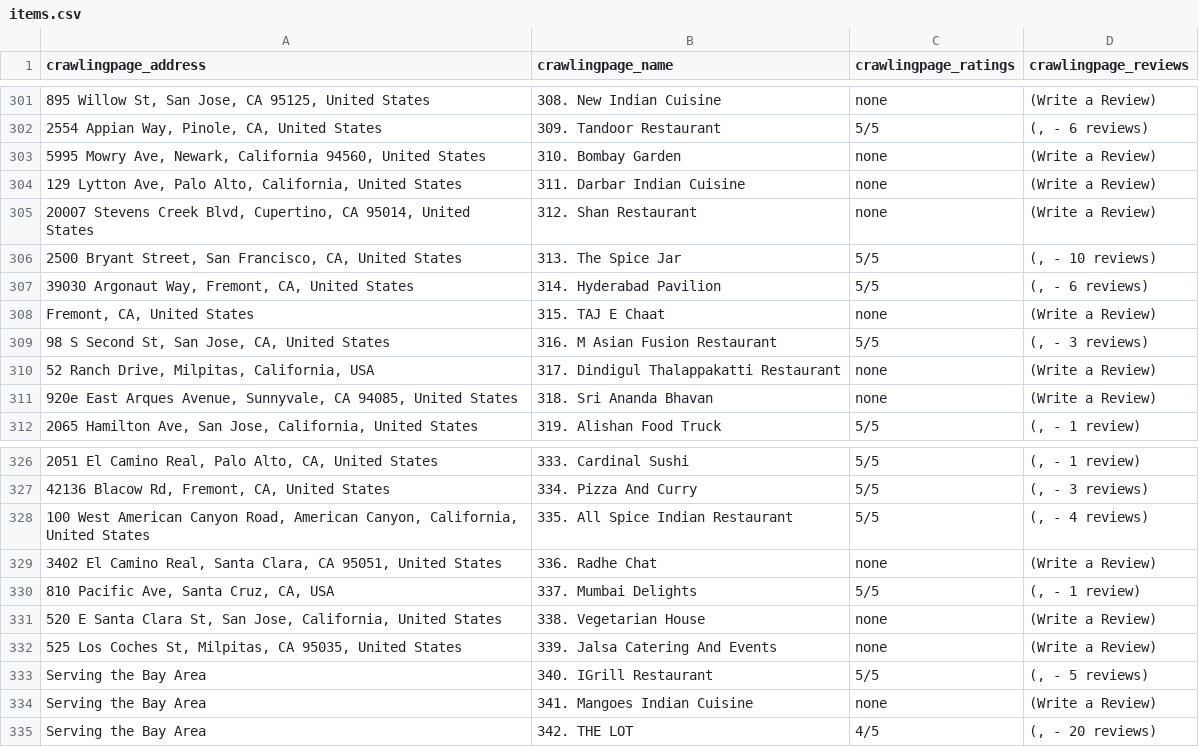
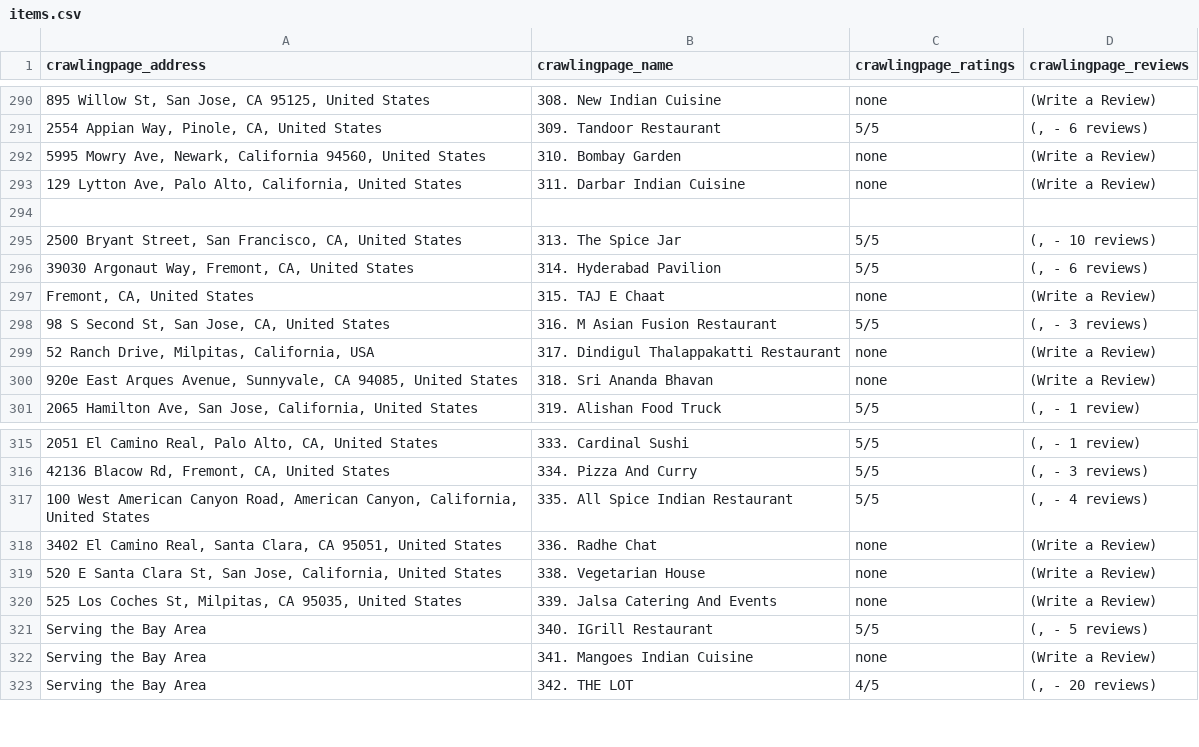
Before and after one commit to dhinesh22/web_crawler, a CSV file: items.csv, drawn as a sheet; only a part is shown, gaps mark what is left out; removed rows and columns are numbered as before the commit, all else as after; the diff covers the shown part only; the diff names each change by its address in the sheet, - before the commit and + after, or states it on an @@ line.

```diff
--- a/items.csv
+++ b/items.csv
-row 294: 20007 Stevens Creek Blvd, Cupertino, CA 95014, United States | 312. Shan Restaurant | none | (Write a Review)
+row 294: (empty)
-row 330: 810 Pacific Ave, Santa Cruz, CA, USA | 337. Mumbai Delights | 5/5 | (, - 1 review)
```
Also changed, not shown: 11 removed rows elsewhere in this file.
